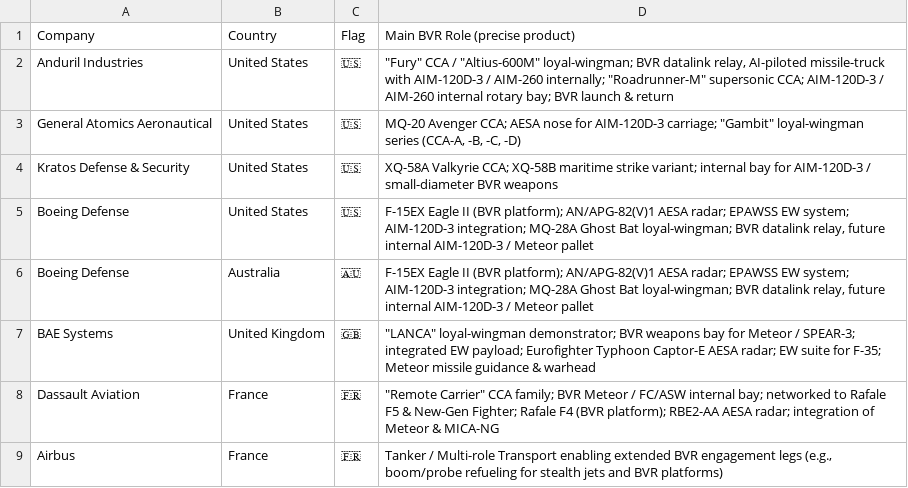
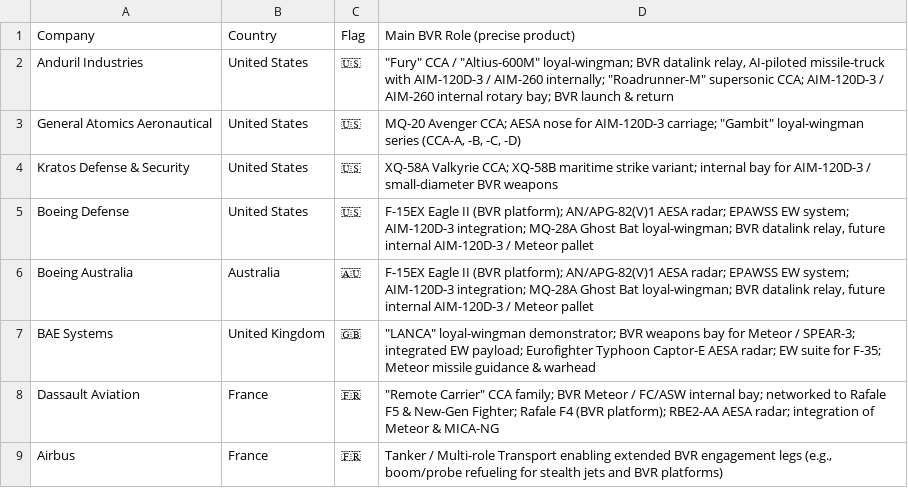
Before and after one commit to ayeeff/aircombat, a CSV file: data/company.csv, drawn as a sheet; only a part is shown.

Commit message:
Update company.csv

```diff
--- a/data/company.csv
+++ b/data/company.csv
@@ -5,3 +5,3 @@ Kratos Defense & Security,United States,🇺🇸,"XQ-58A Valkyrie CCA; XQ-58B ma
 Boeing Defense,United States,🇺🇸,"F-15EX Eagle II (BVR platform); AN/APG-82(V)1 AESA radar; EPAWSS EW system; AIM-120D-3 integration; MQ-28A Ghost Bat loyal-wingman; BVR datalink relay, future internal AIM-120D-3 / Meteor pallet"
-Boeing Defense,Australia,🇦🇺,"F-15EX Eagle II (BVR platform); AN/APG-82(V)1 AESA radar; EPAWSS EW system; AIM-120D-3 integration; MQ-28A Ghost Bat loyal-wingman; BVR datalink relay, future internal AIM-120D-3 / Meteor pallet"
+Boeing Australia,Australia,🇦🇺,"F-15EX Eagle II (BVR platform); AN/APG-82(V)1 AESA radar; EPAWSS EW system; AIM-120D-3 integration; MQ-28A Ghost Bat loyal-wingman; BVR datalink relay, future internal AIM-120D-3 / Meteor pallet"
 BAE Systems,United Kingdom,🇬🇧,"""LANCA"" loyal-wingman demonstrator; BVR weapons bay for Meteor / SPEAR-3; integrated EW payload; Eurofighter Typhoon Captor-E AESA radar; EW suite for F-35; Meteor missile guidance & warhead"
```
